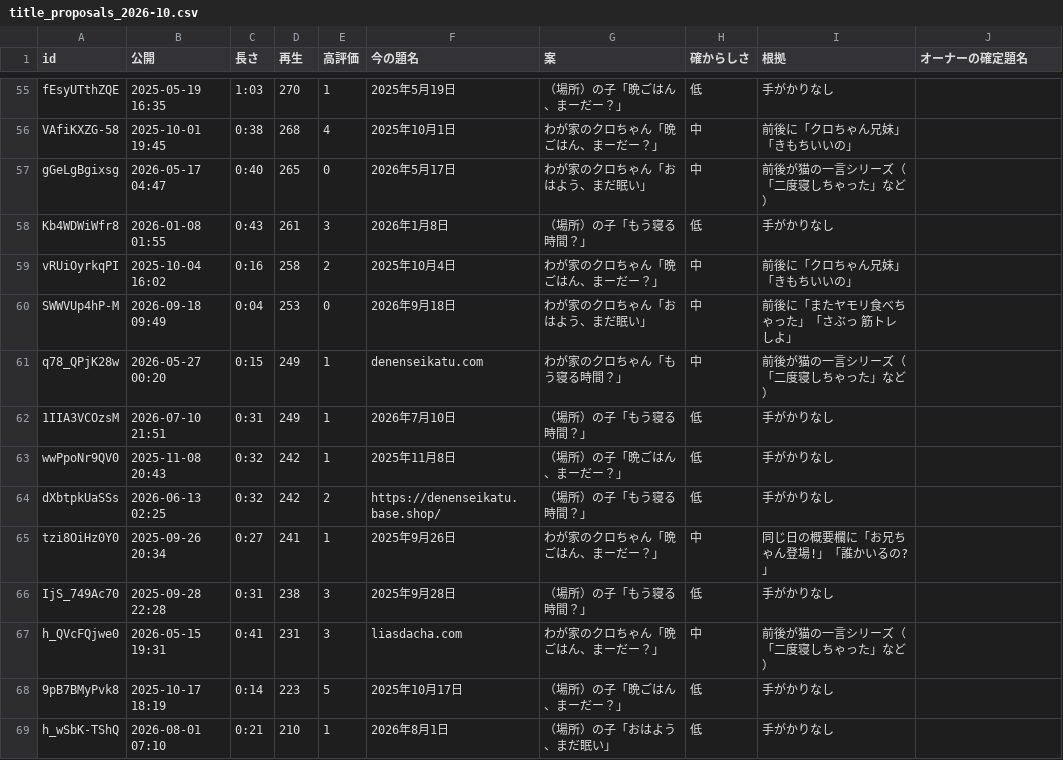
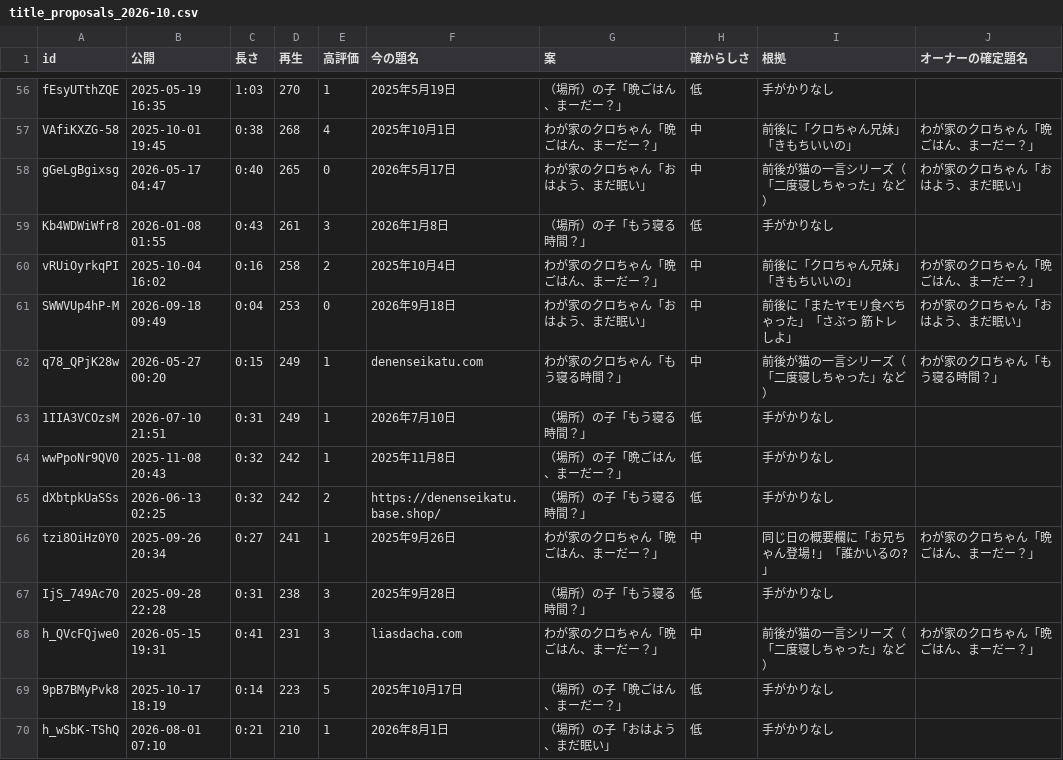
Before and after one commit to denenseikatu-alt/jinja-matching, a CSV file: docs/youtube/title_proposals_2026-10.csv, drawn as a sheet; only a part is shown, gaps mark what is left out; addresses are those after the commit; the diff covers the shown part only; the diff names each change by its address in the sheet, - before the commit and + after, or states it on an @@ line.

```diff
--- a/docs/youtube/title_proposals_2026-10.csv
+++ b/docs/youtube/title_proposals_2026-10.csv
-J57 (オーナーの確定題名): (empty)
+J57 (オーナーの確定題名): わが家のクロちゃん「晩ごはん、まーだー？」
-J58 (オーナーの確定題名): (empty)
+J58 (オーナーの確定題名): わが家のクロちゃん「おはよう、まだ眠い」
-J60 (オーナーの確定題名): (empty)
+J60 (オーナーの確定題名): わが家のクロちゃん「晩ごはん、まーだー？」
-J61 (オーナーの確定題名): (empty)
+J61 (オーナーの確定題名): わが家のクロちゃん「おはよう、まだ眠い」
-J62 (オーナーの確定題名): (empty)
+J62 (オーナーの確定題名): わが家のクロちゃん「もう寝る時間？」
-J66 (オーナーの確定題名): (empty)
+J66 (オーナーの確定題名): わが家のクロちゃん「晩ごはん、まーだー？」
-J68 (オーナーの確定題名): (empty)
+J68 (オーナーの確定題名): わが家のクロちゃん「晩ごはん、まーだー？」
```
Also changed, not shown: 1 added row and 72 edited cells elsewhere in this file, 13 other files.
